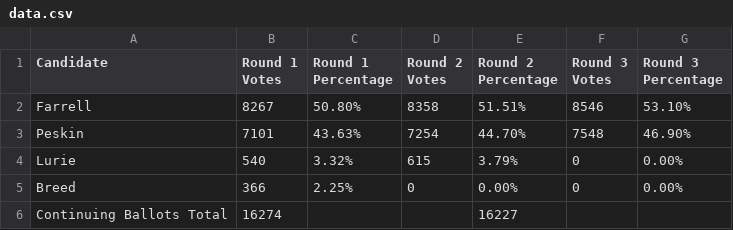
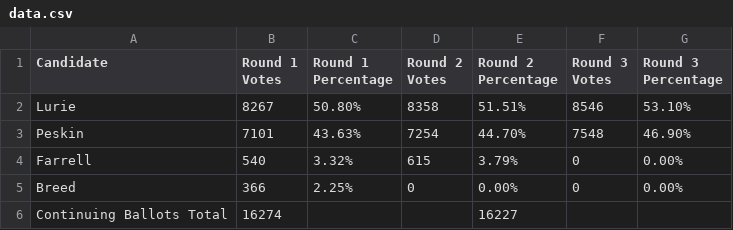
Before and after one commit to MissionLocal/interactives, a CSV file: docs/2024-nov-mayor-rcv/data.csv, drawn as a sheet.

Commit message:
Update data.csv

```diff
--- a/docs/2024-nov-mayor-rcv/data.csv
+++ b/docs/2024-nov-mayor-rcv/data.csv
@@ -1,5 +1,5 @@
 Candidate,Round 1 Votes,Round 1 Percentage,Round 2 Votes,Round 2 Percentage,Round 3 Votes,Round 3 Percentage,,
-Farrell,8267,50.80%,8358,51.51%,8546,53.10%,,
+Lurie,8267,50.80%,8358,51.51%,8546,53.10%,,
 Peskin,7101,43.63%,7254,44.70%,7548,46.90%,,
-Lurie,540,3.32%,615,3.79%,0,0.00%,,
+Farrell,540,3.32%,615,3.79%,0,0.00%,,
 Breed,366,2.25%,0,0.00%,0,0.00%,,
```
